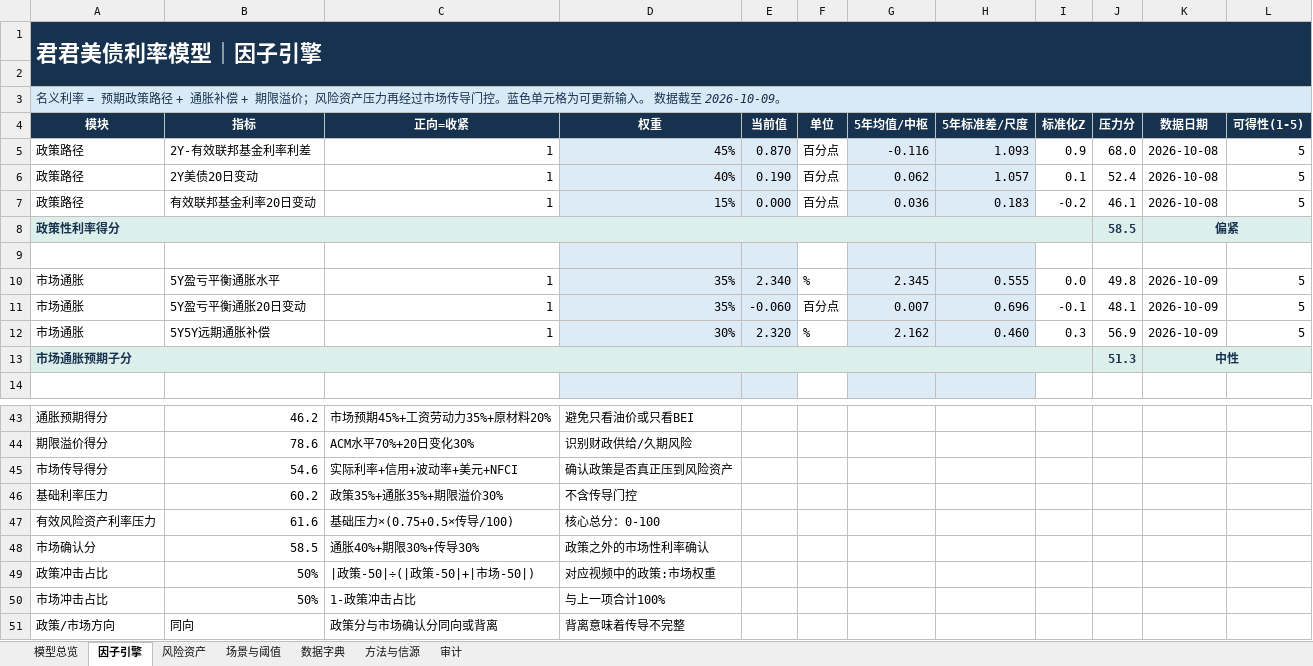
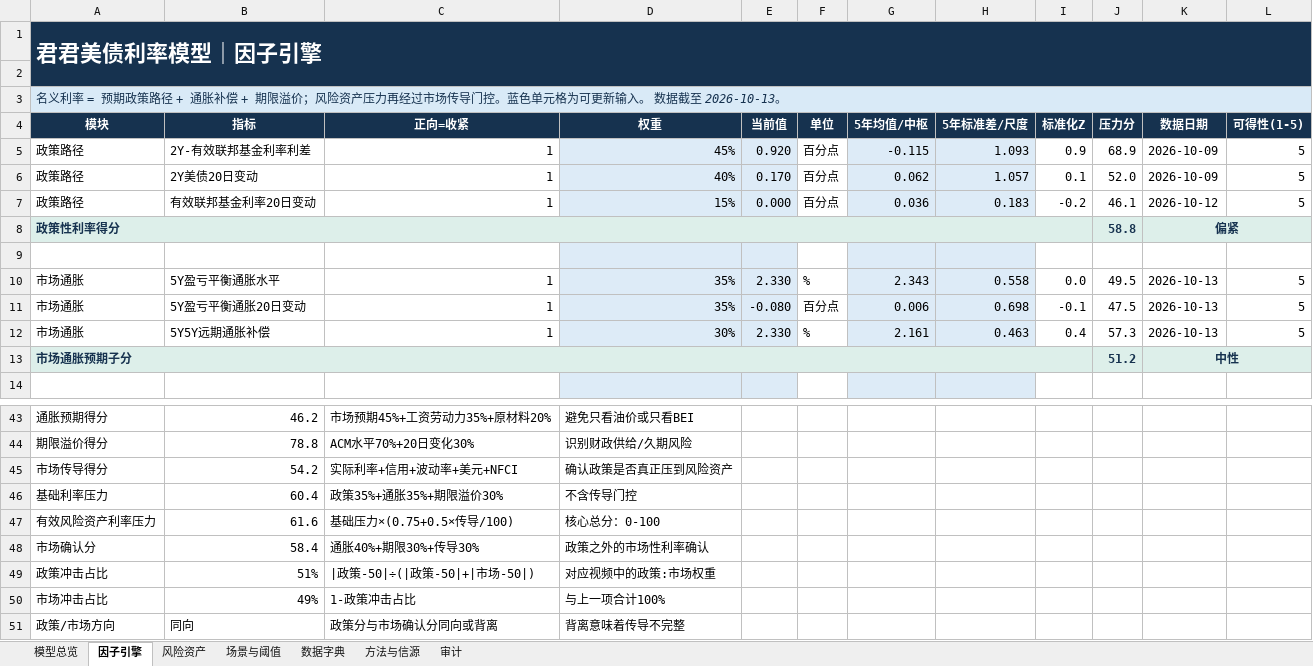
Before and after one commit to marvinbai303-ops/workspace, an Excel workbook: 产业趋势研究&选股/君君美债利率模型_自动刷新/output/君君美债利率模型_最新.xlsx, sheet 因子引擎, drawn as a sheet; only a part is shown, gaps mark what is left out; values as stored, in another font and other column widths than the file's, no borders; the diff covers the shown part only; the diff names each change by its address in the sheet, - before the commit and + after, or states it on an @@ line.

```diff
--- a/产业趋势研究&选股/君君美债利率模型_自动刷新/output/君君美债利率模型_最新.xlsx (sheet 因子引擎)
+++ b/产业趋势研究&选股/君君美债利率模型_自动刷新/output/君君美债利率模型_最新.xlsx (sheet 因子引擎)
-A3 (模块): …据截至 2026-10-09。
+A3 (模块): …据截至 2026-10-13。
-E5 (当前值): 0.870
+E5 (当前值): 0.920
-G5 (5年均值/中枢): -0.116
+G5 (5年均值/中枢): -0.115
-J5 (压力分): 68.0
+J5 (压力分): 68.9
-K5:K6 (数据日期): 2026-10-08
+K5:K6 (数据日期): 2026-10-09
-E6 (当前值): 0.190
+E6 (当前值): 0.170
-J6 (压力分): 52.4
+J6 (压力分): 52.0
-K7 (数据日期): 2026-10-08
+K7 (数据日期): 2026-10-12
-J8 (压力分): 58.5
+J8 (压力分): 58.8
-E10 (当前值): 2.340
+E10 (当前值): 2.330
-G10 (5年均值/中枢): 2.345
+G10 (5年均值/中枢): 2.343
-H10 (5年标准差/尺度): 0.555
+H10 (5年标准差/尺度): 0.558
-J10 (压力分): 49.8
+J10 (压力分): 49.5
-K10:K12 (数据日期): 2026-10-09
+K10:K12 (数据日期): 2026-10-13
-E11 (当前值): -0.060
+E11 (当前值): -0.080
-G11 (5年均值/中枢): 0.007
+G11 (5年均值/中枢): 0.006
-H11 (5年标准差/尺度): 0.696
+H11 (5年标准差/尺度): 0.698
-J11 (压力分): 48.1
+J11 (压力分): 47.5
-E12 (当前值): 2.320
+E12 (当前值): 2.330
-G12 (5年均值/中枢): 2.162
+G12 (5年均值/中枢): 2.161
-H12 (5年标准差/尺度): 0.460
+H12 (5年标准差/尺度): 0.463
-I12 (标准化Z): 0.3
+I12 (标准化Z): 0.4
-J12 (压力分): 56.9
+J12 (压力分): 57.3
-J13 (压力分): 51.3
+J13 (压力分): 51.2
-B44 (指标): 78.6
+B44 (指标): 78.8
-B45 (指标): 54.6
+B45 (指标): 54.2
-B46 (指标): 60.2
+B46 (指标): 60.4
-B48 (指标): 58.5
+B48 (指标): 58.4
-B49 (指标): 50%
+B49 (指标): 51%
-B50 (指标): 50%
+B50 (指标): 49%
```
Also changed, not shown: 35 edited cells elsewhere in this sheet, sheet 模型总览, sheet 风险资产, sheet 场景与阈值, sheet 审计, charts or pictures, 31 other files.
